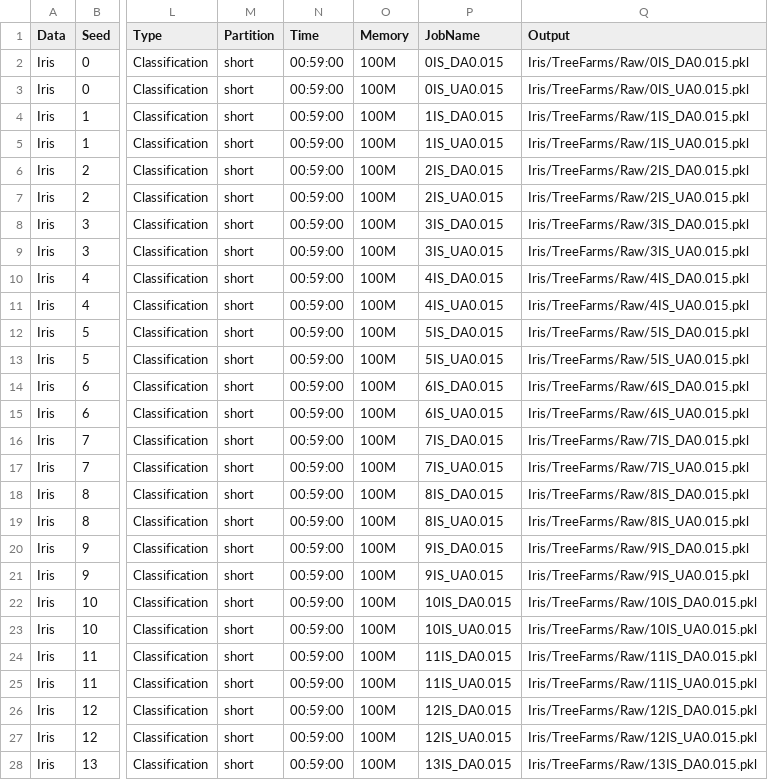
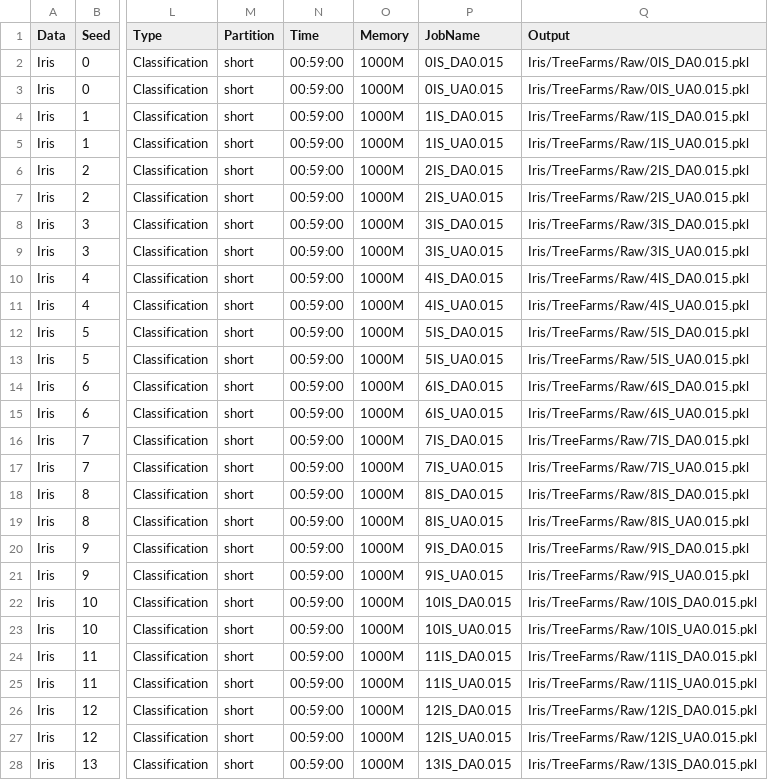
Before and after one commit to troyrusso/RashomonActiveLearning1, a CSV file: Data/ParameterVectors/ParameterVectorIris.csv, drawn as a sheet; only a part is shown, gaps mark what is left out; the diff covers the shown part only; the diff names each change by its address in the sheet, - before the commit and + after, or states it on an @@ line.

```diff
--- a/Data/ParameterVectors/ParameterVectorIris.csv
+++ b/Data/ParameterVectors/ParameterVectorIris.csv
-O2:O28 (Memory): 100M
+O2:O28 (Memory): 1000M
```
Also changed, not shown: 13 edited cells elsewhere in this file, 1 other file.
